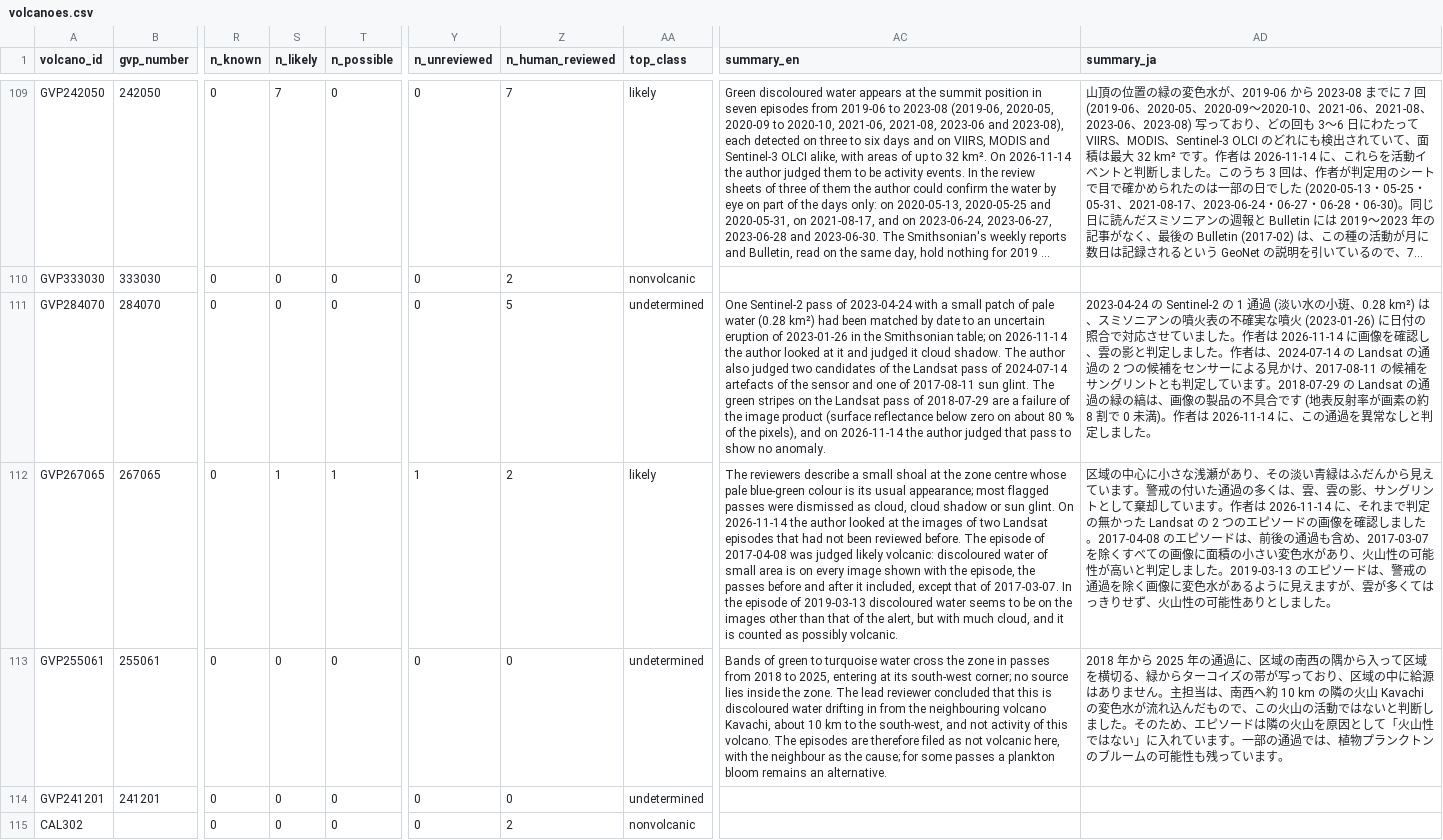
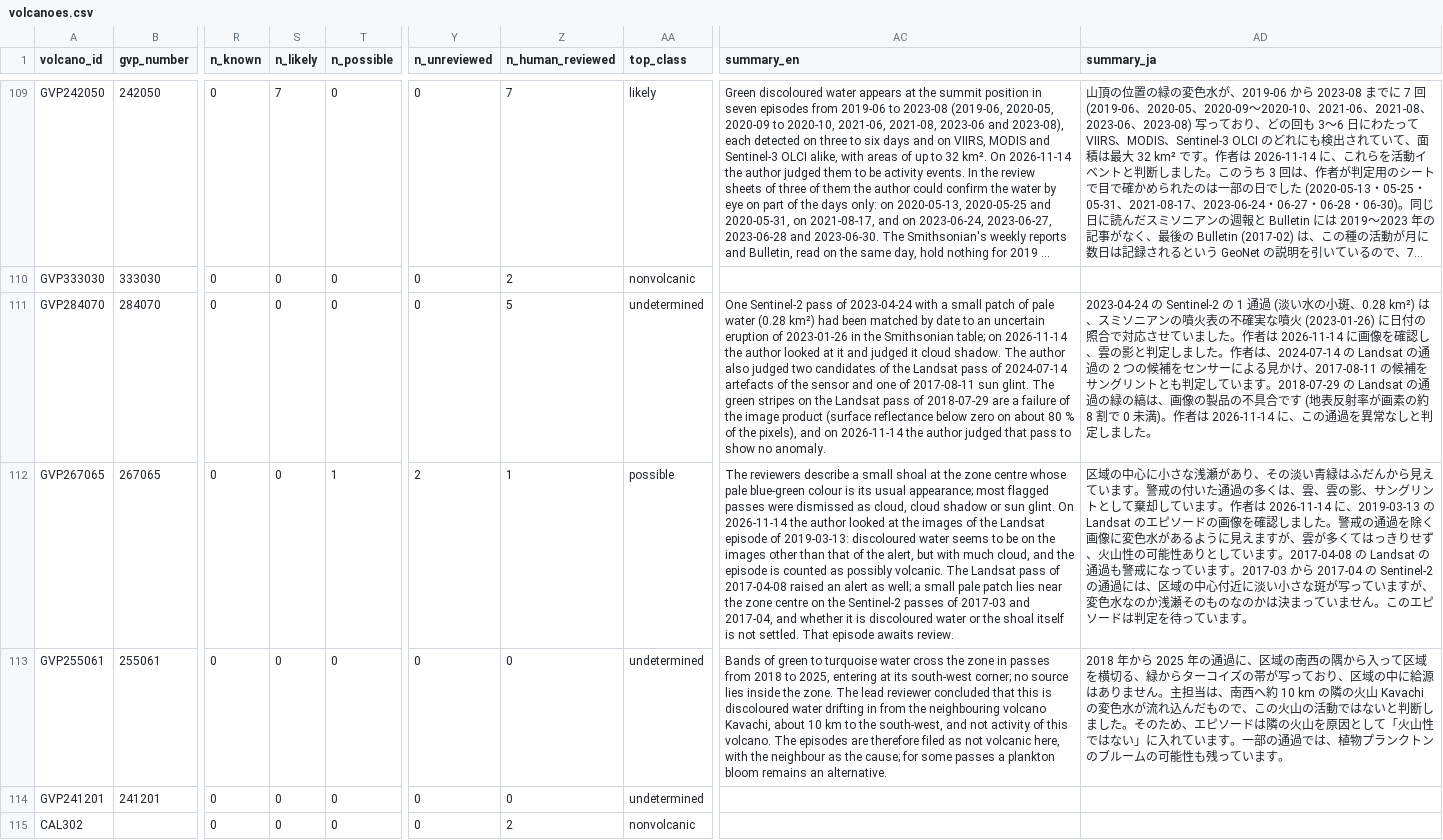
Before and after one commit to geoign/submarine-volcano-activity, a CSV file: db/volcanoes.csv, drawn as a sheet; only a part is shown, gaps mark what is left out; long unchanged cells end in …; the diff names each change by its address in the sheet, - before the commit and + after, or states it on an @@ line.

```diff
--- a/db/volcanoes.csv
+++ b/db/volcanoes.csv
-S112 (n_likely): 1
+S112 (n_likely): 0
-Y112 (n_unreviewed): 1
+Y112 (n_unreviewed): 2
-Z112 (n_human_reviewed): 2
+Z112 (n_human_reviewed): 1
-AA112 (top_class): likely
+AA112 (top_class): possible
-AC112 (summary_en): …images of two Landsat episodes that had not been reviewed before. The episode of 2017-04-08 was judged likely volcanic: discoloured water of small area is on every image shown with the episode, the passes before and after it included, except that of 2017-03-07. In the episode of 2019-03-13 discoloured water seems to be on the images other than that of the alert, but with much cloud, and it is counted as possibly volcanic.
+AC112 (summary_en): …images of the Landsat episode of 2019-03-13: discoloured water seems to be on the images other than that of the alert, but with much cloud, and the episode is counted as possibly volcanic. The Landsat pass of 2017-04-08 raised an alert as well; a small pale patch lies near the zone centre on the Sentinel-2 passes of 2017-03 and 2017-04, and whether it is discoloured water or the shoal itself is not settled. That episode awaits review.
-AD112 (summary_ja): …2026-11-14 に、それまで判定の無かった Landsat の 2 つのエピソードの画像を確認しました。2017-04-08 のエピソードは、前後の通過も含め、2017-03-07 を除くすべての画像に面積の小さい変色水があり、火山性の可能性が高いと判定しました。2019-03-13 のエピソードは、警戒の通過を除く画像に変色水があるように見えますが、雲が多くてはっきりせず、火山性の可能性ありとしました。
+AD112 (summary_ja): …2026-11-14 に、2019-03-13 の Landsat のエピソードの画像を確認しました。警戒の通過を除く画像に変色水があるように見えますが、雲が多くてはっきりせず、火山性の可能性ありとしています。2017-04-08 の Landsat の通過も警戒になっています。2017-03 から 2017-04 の Sentinel-2 の通過には、区域の中心付近に淡い小さな斑が写っていますが、変色水なのか浅瀬そのものなのかは決まっていません。このエピソードは判定を待っています。
```
Also changed, not shown: curation/volcano_summaries.csv, 13 other files.
